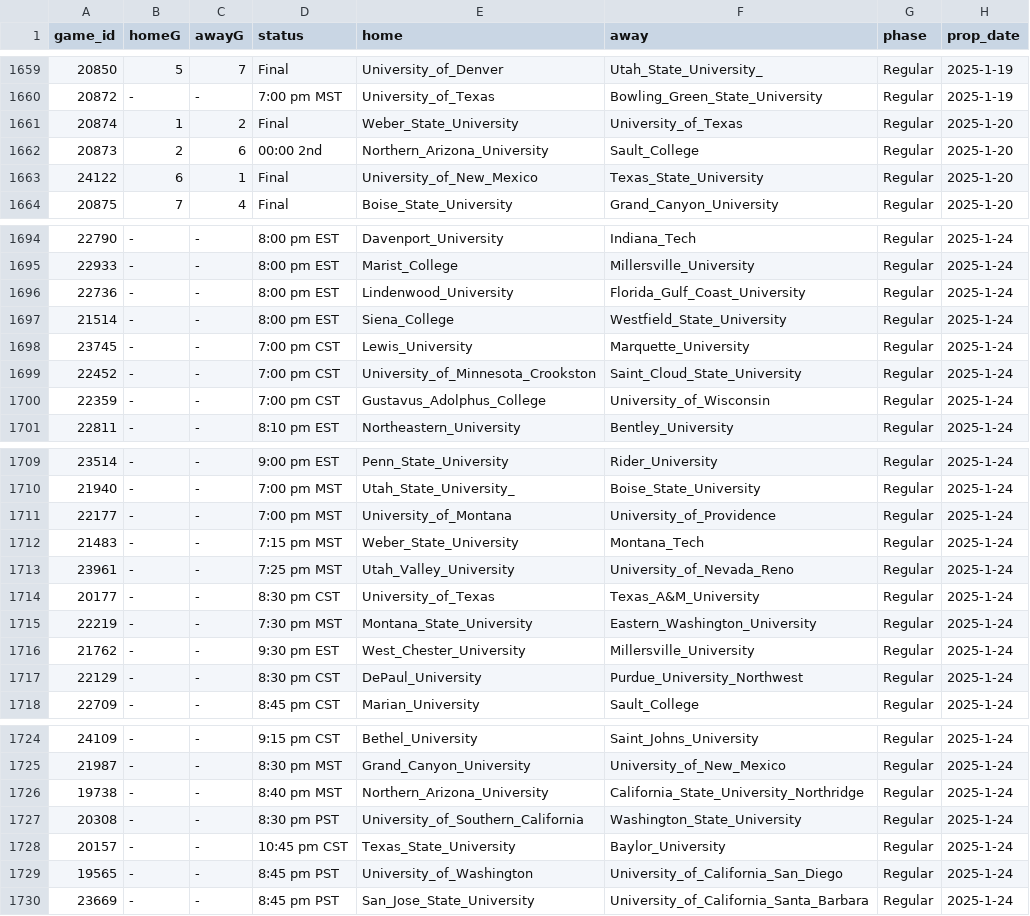
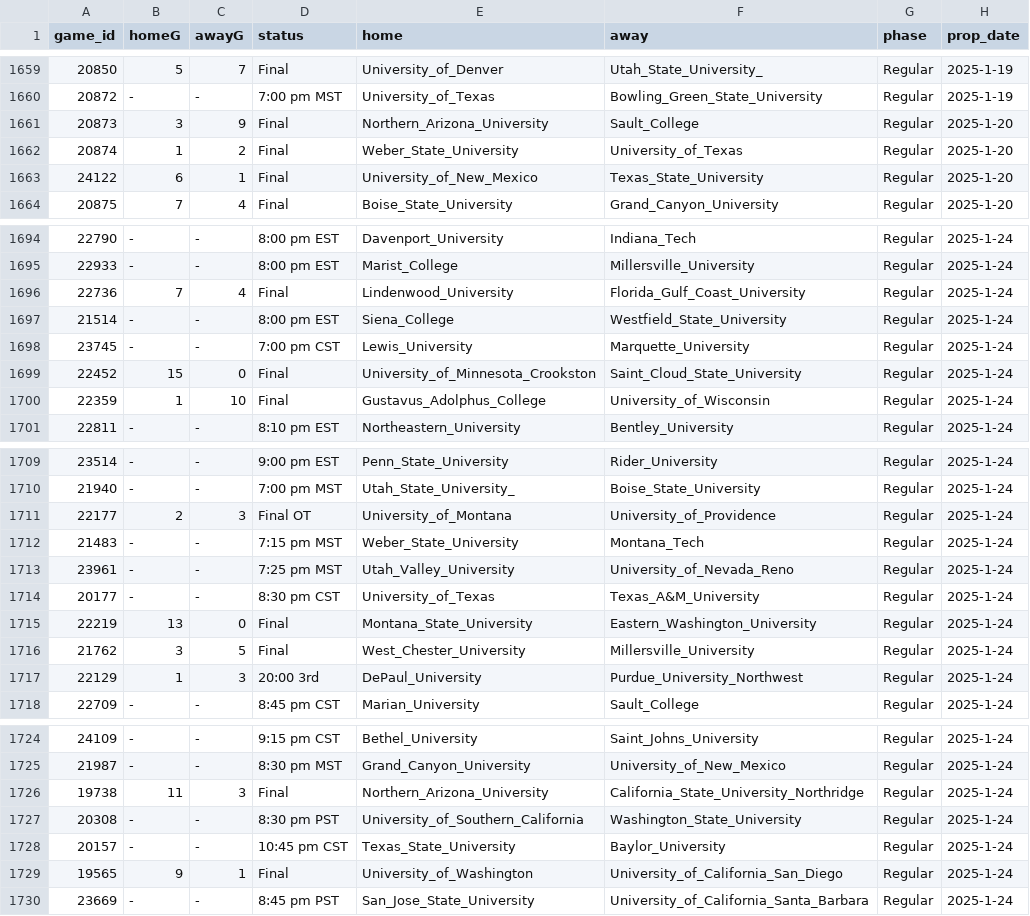
Before and after one commit to ALempia/ACHA-Data, a CSV file: Data/schedule/schedule_M2.csv, drawn as a sheet; only a part is shown, gaps mark what is left out; the diff covers the shown part only.

```diff
--- a/Data/schedule/schedule_M2.csv
+++ b/Data/schedule/schedule_M2.csv
@@ -1660,4 +1660,4 @@ game_id,homeG,awayG,status,home,away,phase,prop_date
 20872,-,-,7:00 pm MST,University_of_Texas,Bowling_Green_State_University,Regular,2025-1-19
+20873,3,9,Final,Northern_Arizona_University,Sault_College,Regular,2025-1-20
 20874,1,2,Final,Weber_State_University,University_of_Texas,Regular,2025-1-20
-20873,2,6,00:00 2nd,Northern_Arizona_University,Sault_College,Regular,2025-1-20
 24122,6,1,Final,University_of_New_Mexico,Texas_State_University,Regular,2025-1-20
@@ -1695,7 +1695,7 @@ game_id,homeG,awayG,status,home,away,phase,prop_date
 22933,-,-,8:00 pm EST,Marist_College,Millersville_University,Regular,2025-1-24
-22736,-,-,8:00 pm EST,Lindenwood_University,Florida_Gulf_Coast_University,Regular,2025-1-24
+22736,7,4,Final,Lindenwood_University,Florida_Gulf_Coast_University,Regular,2025-1-24
 21514,-,-,8:00 pm EST,Siena_College,Westfield_State_University,Regular,2025-1-24
 23745,-,-,7:00 pm CST,Lewis_University,Marquette_University,Regular,2025-1-24
-22452,-,-,7:00 pm CST,University_of_Minnesota_Crookston,Saint_Cloud_State_University,Regular,2025-1-24
-22359,-,-,7:00 pm CST,Gustavus_Adolphus_College,University_of_Wisconsin,Regular,2025-1-24
+22452,15,0,Final,University_of_Minnesota_Crookston,Saint_Cloud_State_University,Regular,2025-1-24
+22359,1,10,Final,Gustavus_Adolphus_College,University_of_Wisconsin,Regular,2025-1-24
 22811,-,-,8:10 pm EST,Northeastern_University,Bentley_University,Regular,2025-1-24
@@ -1710,3 +1710,3 @@ game_id,homeG,awayG,status,home,away,phase,prop_date
 21940,-,-,7:00 pm MST,Utah_State_University_,Boise_State_University,Regular,2025-1-24
-22177,-,-,7:00 pm MST,University_of_Montana,University_of_Providence,Regular,2025-1-24
+22177,2,3,Final OT,University_of_Montana,University_of_Providence,Regular,2025-1-24
 21483,-,-,7:15 pm MST,Weber_State_University,Montana_Tech,Regular,2025-1-24
@@ -1714,5 +1714,5 @@ game_id,homeG,awayG,status,home,away,phase,prop_date
 20177,-,-,8:30 pm CST,University_of_Texas,Texas_A&M_University,Regular,2025-1-24
-22219,-,-,7:30 pm MST,Montana_State_University,Eastern_Washington_University,Regular,2025-1-24
-21762,-,-,9:30 pm EST,West_Chester_University,Millersville_University,Regular,2025-1-24
-22129,-,-,8:30 pm CST,DePaul_University,Purdue_University_Northwest,Regular,2025-1-24
+22219,13,0,Final,Montana_State_University,Eastern_Washington_University,Regular,2025-1-24
+21762,3,5,Final,West_Chester_University,Millersville_University,Regular,2025-1-24
+22129,1,3,20:00 3rd,DePaul_University,Purdue_University_Northwest,Regular,2025-1-24
 22709,-,-,8:45 pm CST,Marian_University,Sault_College,Regular,2025-1-24
@@ -1725,6 +1725,6 @@ game_id,homeG,awayG,status,home,away,phase,prop_date
 21987,-,-,8:30 pm MST,Grand_Canyon_University,University_of_New_Mexico,Regular,2025-1-24
-19738,-,-,8:40 pm MST,Northern_Arizona_University,California_State_University_Northridge,Regular,2025-1-24
+19738,11,3,Final,Northern_Arizona_University,California_State_University_Northridge,Regular,2025-1-24
 20308,-,-,8:30 pm PST,University_of_Southern_California,Washington_State_University,Regular,2025-1-24
 20157,-,-,10:45 pm CST,Texas_State_University,Baylor_University,Regular,2025-1-24
-19565,-,-,8:45 pm PST,University_of_Washington,University_of_California_San_Diego,Regular,2025-1-24
+19565,9,1,Final,University_of_Washington,University_of_California_San_Diego,Regular,2025-1-24
 23669,-,-,8:45 pm PST,San_Jose_State_University,University_of_California_Santa_Barbara,Regular,2025-1-24
```
Also changed, not shown: 3 moved rows and 12 edited cells elsewhere in this file, Data/schedule/schedule_M1.csv, Data/schedule/schedule_M3.csv, 2 other files.
